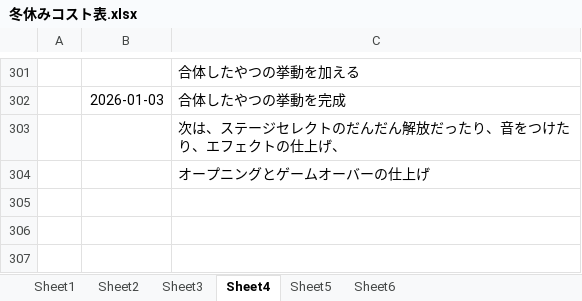
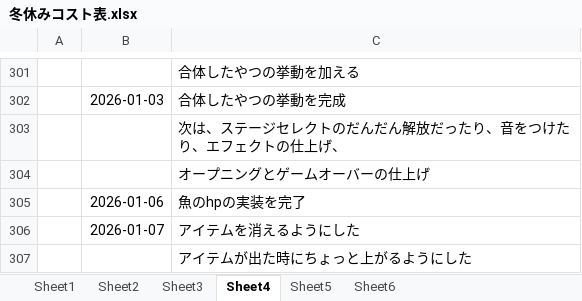
Before and after one commit to hir4rin/2025_winter, an Excel workbook: 冬休みコスト表.xlsx, sheet Sheet4, drawn as a sheet; only a part is shown, gaps mark what is left out; values as stored, in another font and other column widths than the file's, no borders; the diff names each change by its address in the sheet, - before the commit and + after, or states it on an @@ line.

Commit message:
アイテムを消えるようにした

```diff
--- a/冬休みコスト表.xlsx (sheet Sheet4)
+++ b/冬休みコスト表.xlsx (sheet Sheet4)
+row 305:  | 2026-01-06 | 魚のhpの実装を完了
+row 306:  | 2026-01-07 | アイテムを消えるようにした
+row 307:  |  | アイテムが出た時にちょっと上がるようにした
```
Also changed, not shown: 4 other files.
